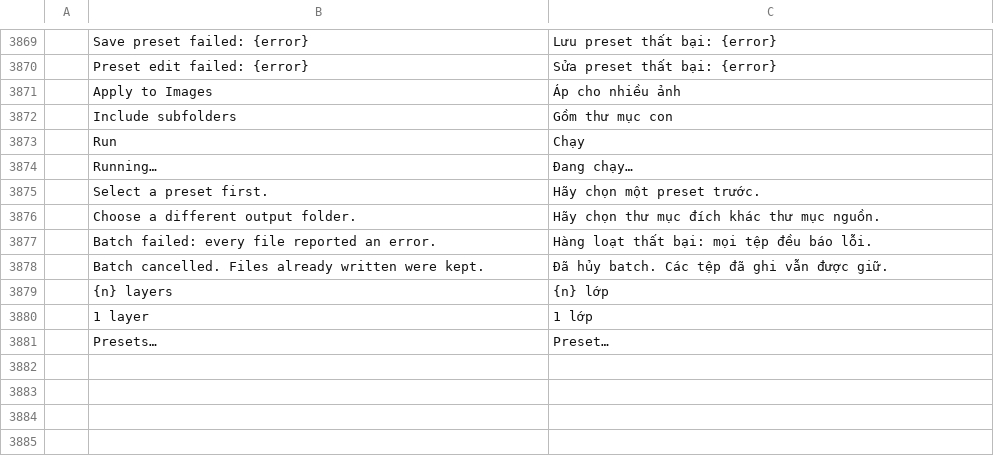
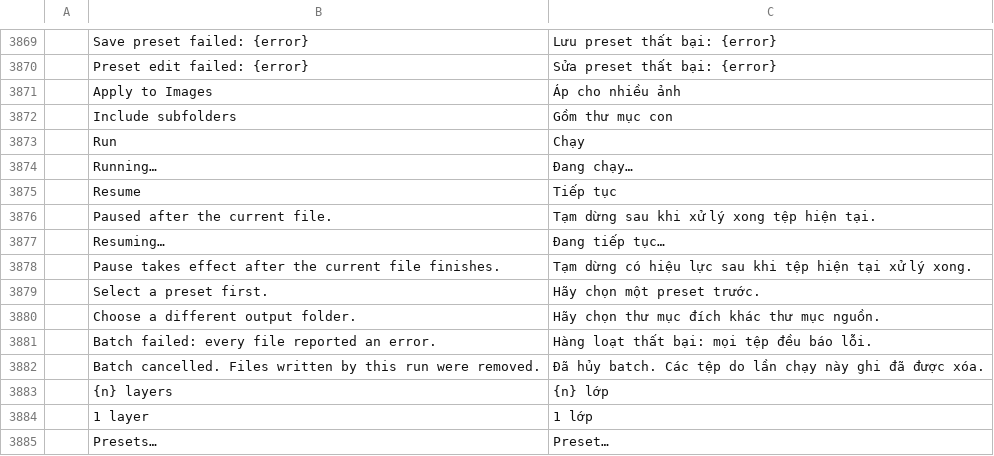
Before and after one commit to phungthien269/photocraft, a TSV file: crates/ui-egui/src/i18n/vi.tsv, drawn as a sheet; only a part is shown, gaps mark what is left out; removed rows and columns are numbered as before the commit, all else as after; the diff names each change by its address in the sheet, - before the commit and + after, or states it on an @@ line.

Commit message:
feat(batch): pause resume and cancel cleanup

```diff
--- a/crates/ui-egui/src/i18n/vi.tsv
+++ b/crates/ui-egui/src/i18n/vi.tsv
+row 3875:  | Resume | Tiếp tục
+row 3876:  | Paused after the current file. | Tạm dừng sau khi xử lý xong tệp hiện tại.
+row 3877:  | Resuming… | Đang tiếp tục…
+row 3878:  | Pause takes effect after the current file finishes. | Tạm dừng có hiệu lực sau khi tệp hiện tại xử lý xong.
-row 3878:  | Batch cancelled. Files already written were kept. | Đã hủy batch. Các tệp đã ghi vẫn được giữ.
+row 3882:  | Batch cancelled. Files written by this run were removed. | Đã hủy batch. Các tệp do lần chạy này ghi đã được xóa.
```
Also changed, not shown: 5 other files.
